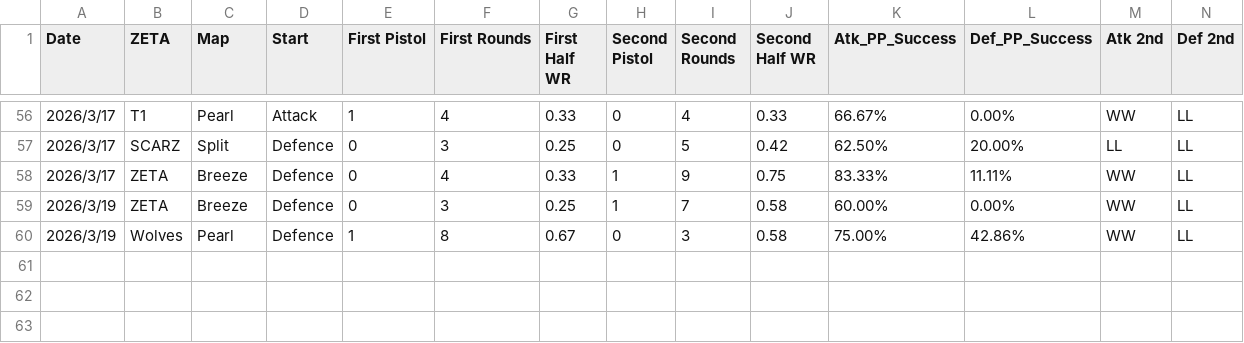
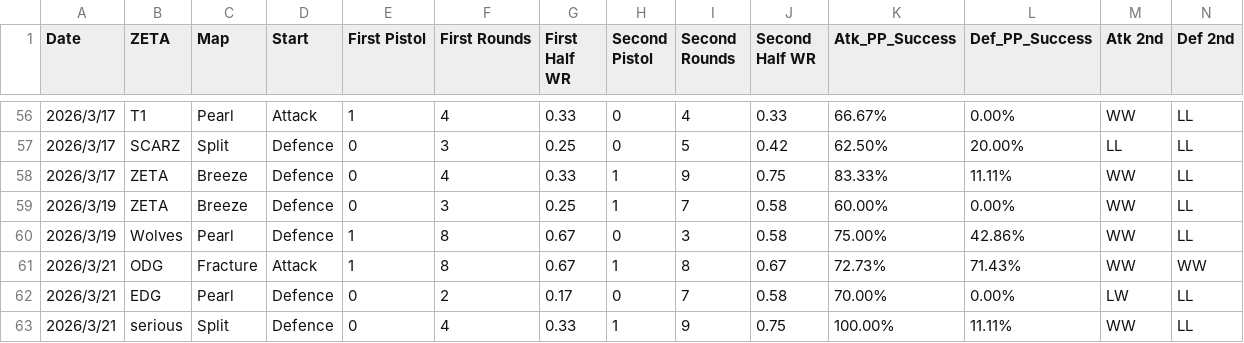
Before and after one commit to TYLfc4t/valorant-comp-dashboard, a CSV file: cleaned_score.csv, drawn as a sheet; only a part is shown, gaps mark what is left out; rows hold the shown columns only; the diff names each change by its address in the sheet, - before the commit and + after, or states it on an @@ line.

```diff
--- a/cleaned_score.csv
+++ b/cleaned_score.csv
+row 61: 2026/3/21 | ODG | Fracture | Attack | 1 | 8 | 0.67 | 1 | 8 | 0.67 | 72.73% | 71.43% | WW | WW
+row 62: 2026/3/21 | EDG | Pearl | Defence | 0 | 2 | 0.17 | 0 | 7 | 0.58 | 70.00% | 0.00% | LW | LL
+row 63: 2026/3/21 | serious | Split | Defence | 0 | 4 | 0.33 | 1 | 9 | 0.75 | 100.00% | 11.11% | WW | LL
```
Also changed, not shown: foracs.csv, form.csv.
